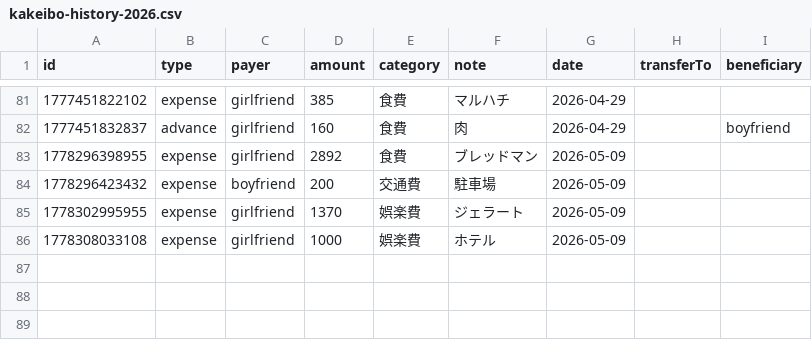
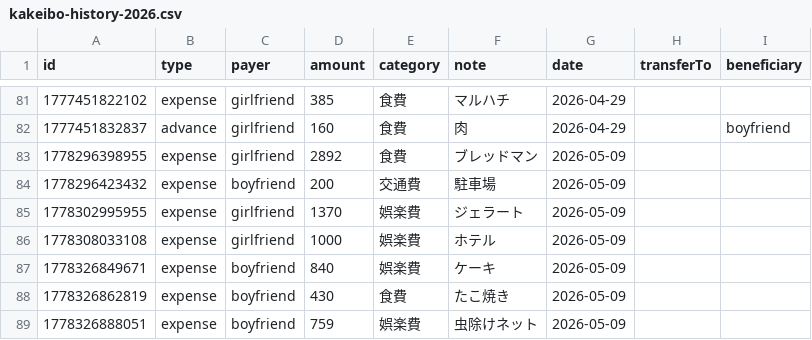
Before and after one commit to ririka02042000-collab/couple_kakeibo, a CSV file: kakeibo-history-2026.csv, drawn as a sheet; only a part is shown, gaps mark what is left out; the diff names each change by its address in the sheet, - before the commit and + after, or states it on an @@ line.

Commit message:
update kakeibo-history-2026.csv

```diff
--- a/kakeibo-history-2026.csv
+++ b/kakeibo-history-2026.csv
+row 87: 1778326849671 | expense | boyfriend | 840 | 娯楽費 | ケーキ | 2026-05-09
+row 88: 1778326862819 | expense | boyfriend | 430 | 食費 | たこ焼き | 2026-05-09
+row 89: 1778326888051 | expense | boyfriend | 759 | 娯楽費 | 虫除けネット | 2026-05-09
```
